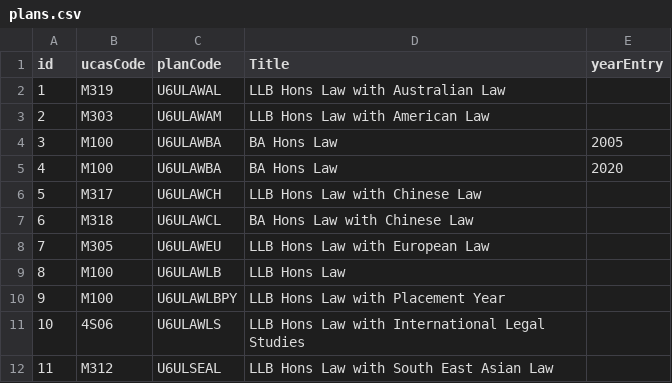
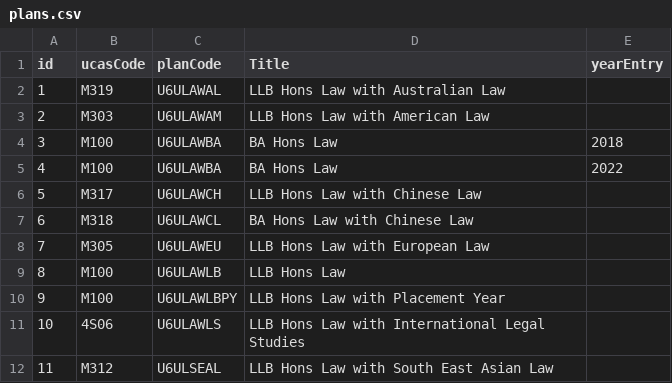
Before and after one commit to drmikeuk/campus92, a CSV file: _data/plans.csv, drawn as a sheet; only a part is shown.

```diff
--- a/_data/plans.csv
+++ b/_data/plans.csv
@@ -3,4 +3,4 @@
 2,M303,U6ULAWAM,LLB Hons Law with American Law,
-3,M100,U6ULAWBA,BA Hons Law,2005
-4,M100,U6ULAWBA,BA Hons Law,2020
+3,M100,U6ULAWBA,BA Hons Law,2018
+4,M100,U6ULAWBA,BA Hons Law,2022
 5,M317,U6ULAWCH,LLB Hons Law with Chinese Law,
```
Also changed, not shown: 2 other files.
